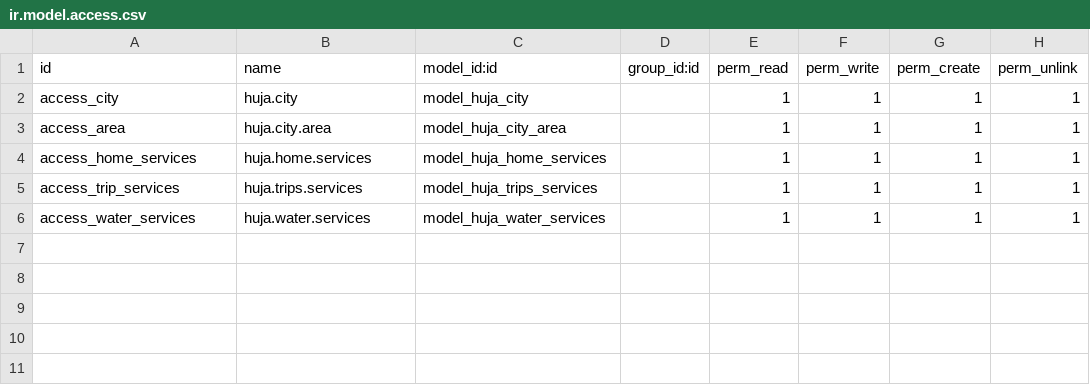
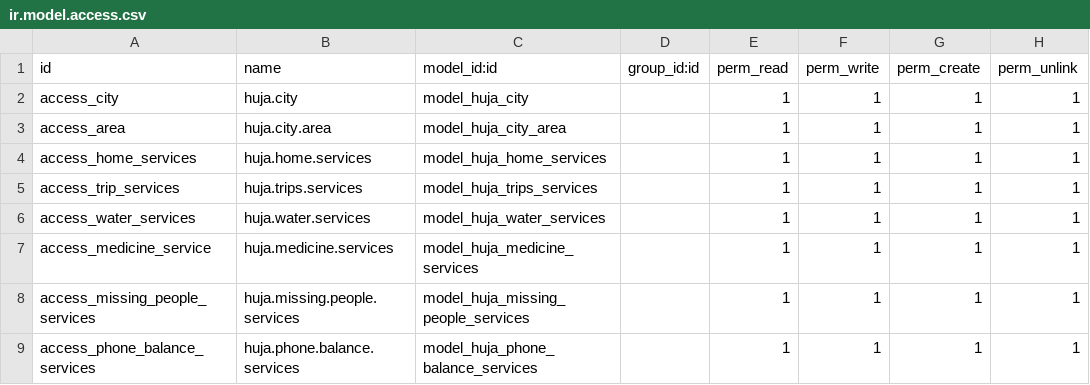
Before and after one commit to nonoproject/Huja_backend, a CSV file: huja/security/ir.model.access.csv, drawn as a sheet; the diff names each change by its address in the sheet, - before the commit and + after, or states it on an @@ line.

Commit message:
[Add] medicin ,missing pebole,phone balance

```diff
--- a/huja/security/ir.model.access.csv
+++ b/huja/security/ir.model.access.csv
+row 7: access_medicine_service | huja.medicine.services | model_huja_medicine_services |  | 1 | 1 | 1 | 1
+row 8: access_missing_people_services | huja.missing.people.services | model_huja_missing_people_services |  | 1 | 1 | 1 | 1
+row 9: access_phone_balance_services | huja.phone.balance.services | model_huja_phone_balance_services |  | 1 | 1 | 1 | 1
```
Also changed, not shown: 11 other files.
